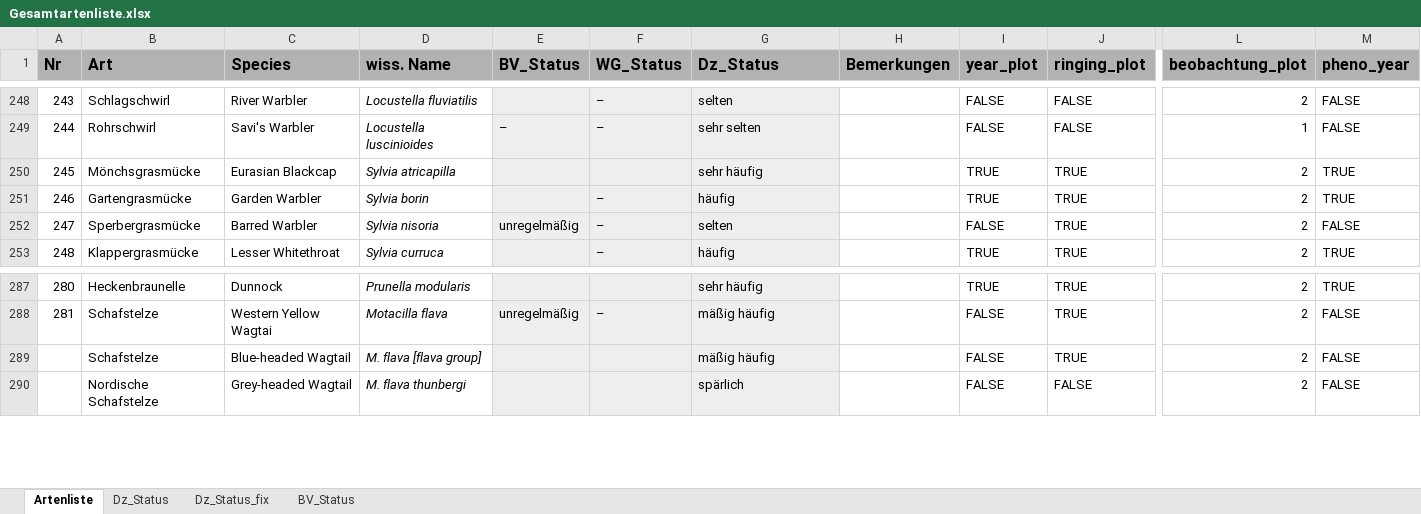
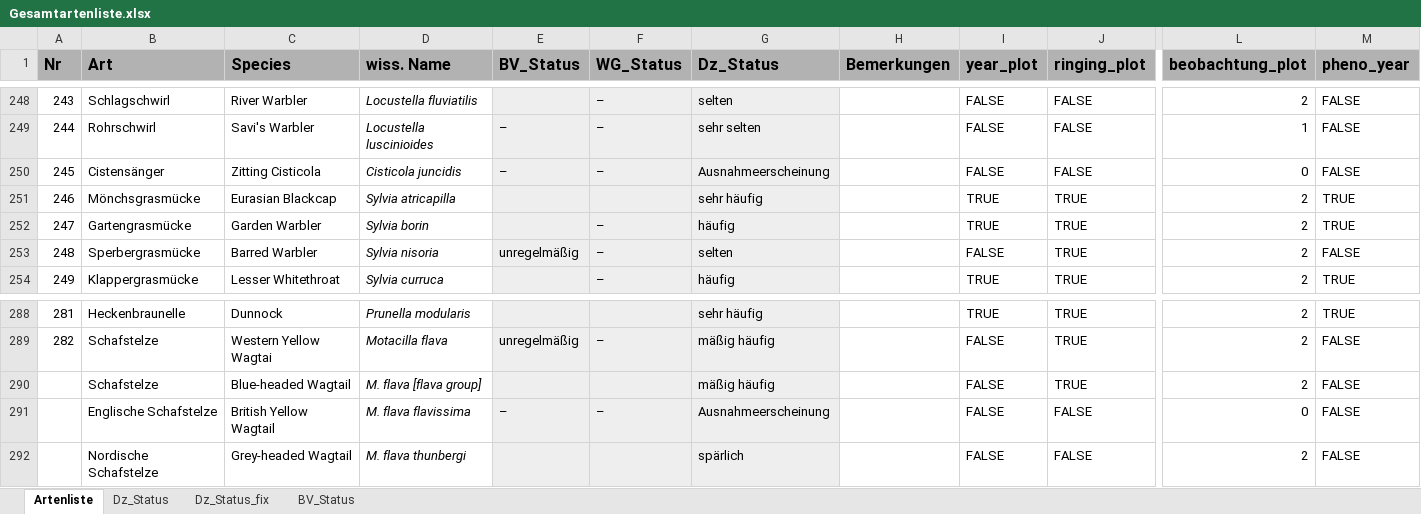
Before and after one commit to g-rppl/goie_shiny, an Excel workbook: data/Gesamtartenliste.xlsx, sheet Artenliste, drawn as a sheet; only a part is shown, gaps mark what is left out; values as stored, in another font and other column widths than the file's, no borders; addresses are those after the commit; rows hold the shown columns only; the diff names each change by its address in the sheet, - before the commit and + after, or states it on an @@ line.

```diff
--- a/data/Gesamtartenliste.xlsx (sheet Artenliste)
+++ b/data/Gesamtartenliste.xlsx (sheet Artenliste)
+row 250: 245 | Cistensänger | Zitting Cisticola | Cisticola juncidis | – | – | Ausnahmeerscheinung |  | FALSE | FALSE | 0 | FALSE
@@ column A (Nr) renumbered from row 251 down @@
+row 291:  | Englische Schafstelze | British Yellow Wagtail | M. flava flavissima | – | – | Ausnahmeerscheinung |  | FALSE | FALSE | 0 | FALSE
```
Also changed, not shown: sheet Dz_Status, sheet BV_Status, hidden cells.
